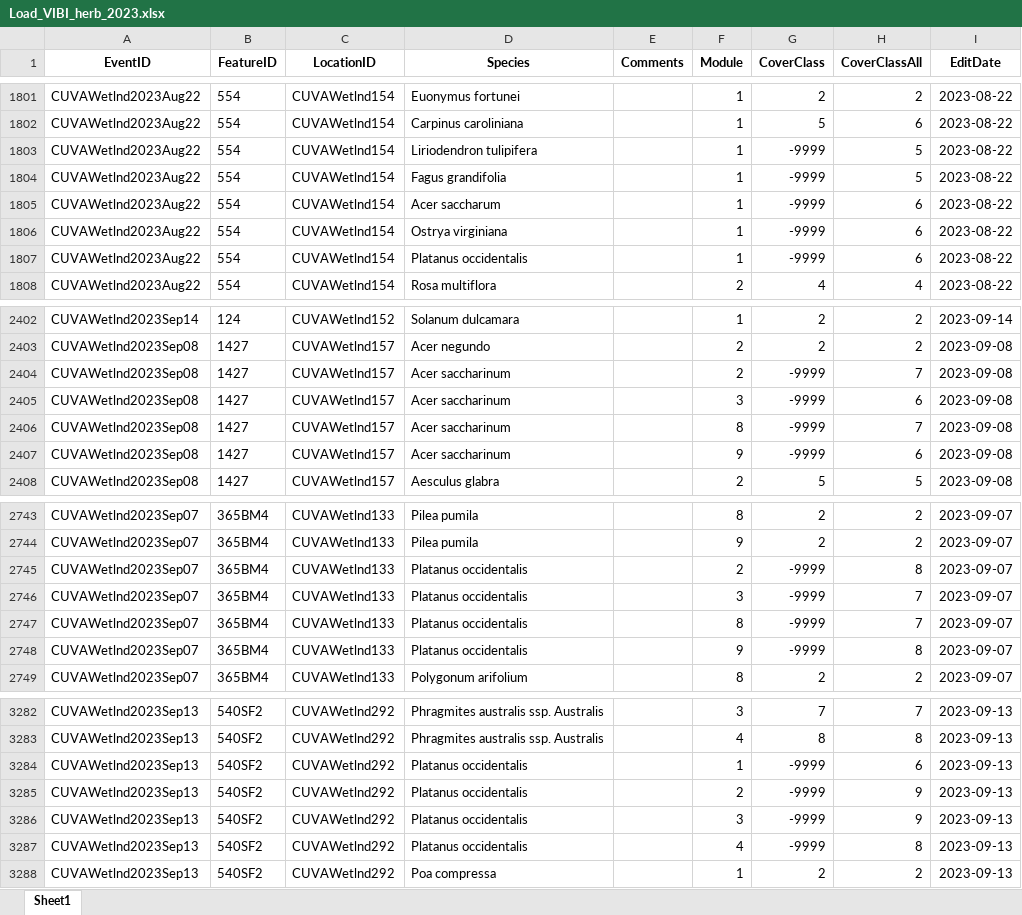
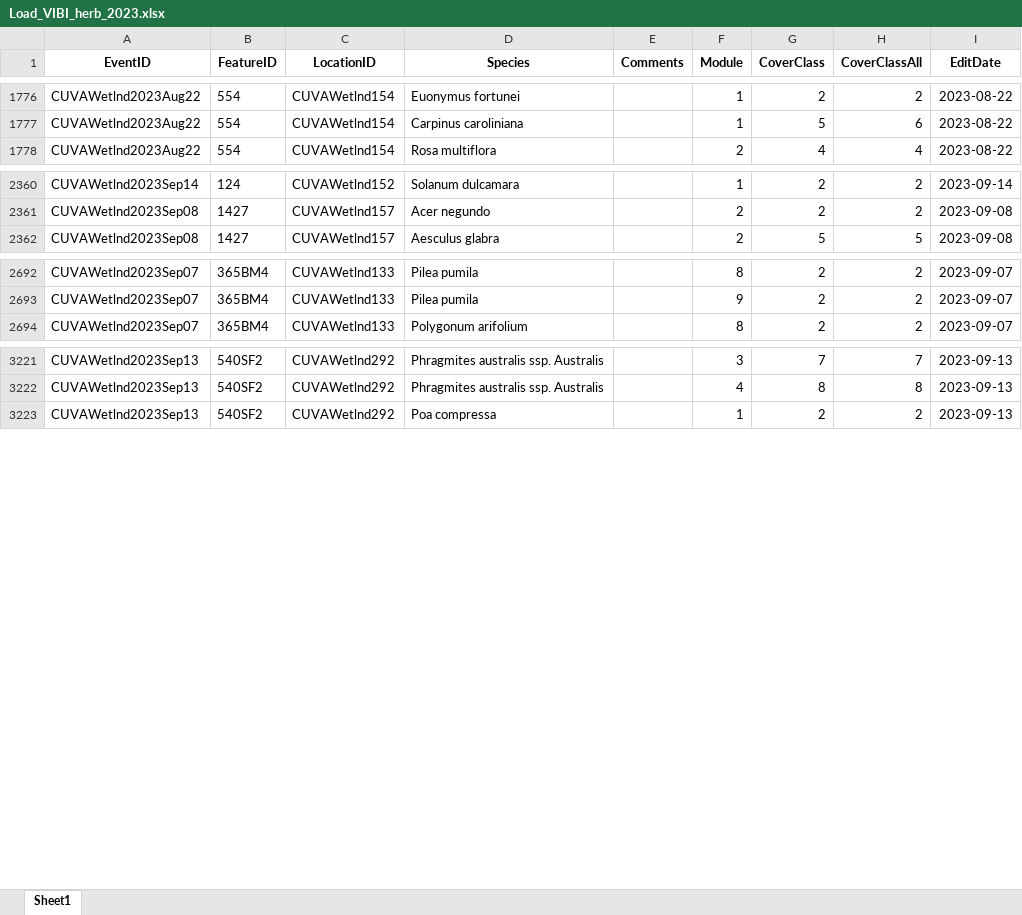
Before and after one commit to HeartlandNetwork/HTLN-data-capture, an Excel workbook: wetlands/src/VIBI-herbaceous/Load_VIBI_herb_2023.xlsx, sheet Sheet1, drawn as a sheet; only a part is shown, gaps mark what is left out; values as stored, in another font and other column widths than the file's, no borders; the diff covers the shown part only; the diff names each change by its address in the sheet, - before the commit and + after, or states it on an @@ line.

Commit message:
herb e2e passed

```diff
--- a/wetlands/src/VIBI-herbaceous/Load_VIBI_herb_2023.xlsx (sheet Sheet1)
+++ b/wetlands/src/VIBI-herbaceous/Load_VIBI_herb_2023.xlsx (sheet Sheet1)
-row 1803: CUVAWetlnd2023Aug22 | 554 | CUVAWetlnd154 | Liriodendron tulipifera |  | 1 | -9999 | 5 | 2023-08-22
-row 1804: CUVAWetlnd2023Aug22 | 554 | CUVAWetlnd154 | Fagus grandifolia |  | 1 | -9999 | 5 | 2023-08-22
-row 1805: CUVAWetlnd2023Aug22 | 554 | CUVAWetlnd154 | Acer saccharum |  | 1 | -9999 | 6 | 2023-08-22
-row 1806: CUVAWetlnd2023Aug22 | 554 | CUVAWetlnd154 | Ostrya virginiana |  | 1 | -9999 | 6 | 2023-08-22
-row 1807: CUVAWetlnd2023Aug22 | 554 | CUVAWetlnd154 | Platanus occidentalis |  | 1 | -9999 | 6 | 2023-08-22
-row 2404: CUVAWetlnd2023Sep08 | 1427 | CUVAWetlnd157 | Acer saccharinum |  | 2 | -9999 | 7 | 2023-09-08
-row 2405: CUVAWetlnd2023Sep08 | 1427 | CUVAWetlnd157 | Acer saccharinum |  | 3 | -9999 | 6 | 2023-09-08
-row 2406: CUVAWetlnd2023Sep08 | 1427 | CUVAWetlnd157 | Acer saccharinum |  | 8 | -9999 | 7 | 2023-09-08
-row 2407: CUVAWetlnd2023Sep08 | 1427 | CUVAWetlnd157 | Acer saccharinum |  | 9 | -9999 | 6 | 2023-09-08
-row 2745: CUVAWetlnd2023Sep07 | 365BM4 | CUVAWetlnd133 | Platanus occidentalis |  | 2 | -9999 | 8 | 2023-09-07
-row 2746: CUVAWetlnd2023Sep07 | 365BM4 | CUVAWetlnd133 | Platanus occidentalis |  | 3 | -9999 | 7 | 2023-09-07
-row 2747: CUVAWetlnd2023Sep07 | 365BM4 | CUVAWetlnd133 | Platanus occidentalis |  | 8 | -9999 | 7 | 2023-09-07
-row 2748: CUVAWetlnd2023Sep07 | 365BM4 | CUVAWetlnd133 | Platanus occidentalis |  | 9 | -9999 | 8 | 2023-09-07
-row 3284: CUVAWetlnd2023Sep13 | 540SF2 | CUVAWetlnd292 | Platanus occidentalis |  | 1 | -9999 | 6 | 2023-09-13
-row 3285: CUVAWetlnd2023Sep13 | 540SF2 | CUVAWetlnd292 | Platanus occidentalis |  | 2 | -9999 | 9 | 2023-09-13
-row 3286: CUVAWetlnd2023Sep13 | 540SF2 | CUVAWetlnd292 | Platanus occidentalis |  | 3 | -9999 | 9 | 2023-09-13
-row 3287: CUVAWetlnd2023Sep13 | 540SF2 | CUVAWetlnd292 | Platanus occidentalis |  | 4 | -9999 | 8 | 2023-09-13
```
Also changed, not shown: 65 removed rows elsewhere in this sheet, 5 other files.
